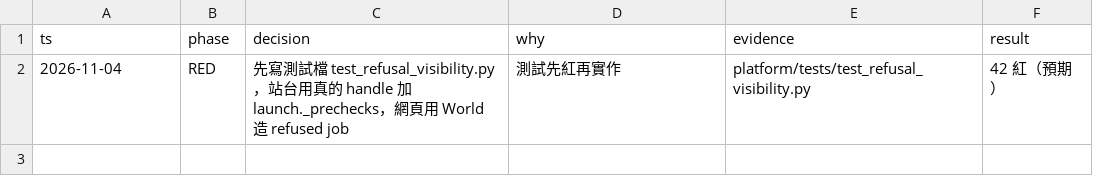
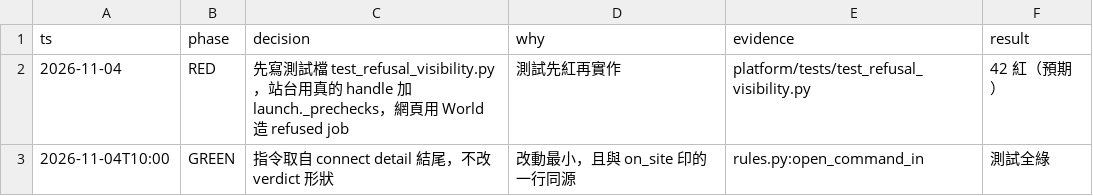
Before and after one commit to zhshie/agentic-bioflow_v2, a TSV file: specs/refusal-visibility/decisions.tsv, drawn as a sheet.

```diff
--- a/specs/refusal-visibility/decisions.tsv
+++ b/specs/refusal-visibility/decisions.tsv
@@ -2 +2,2 @@ ts	phase	decision	why	evidence	result
 2026-11-04	RED	先寫測試檔 test_refusal_visibility.py，站台用真的 handle 加 launch._prechecks，網頁用 World 造 refused job	測試先紅再實作	platform/tests/test_refusal_visibility.py	42 紅（預期）
+2026-11-04T10:00	GREEN	指令取自 connect detail 結尾，不改 verdict 形狀	改動最小，且與 on_site 印的一行同源	rules.py:open_command_in	測試全綠
```
Also changed, not shown: 11 other files.
